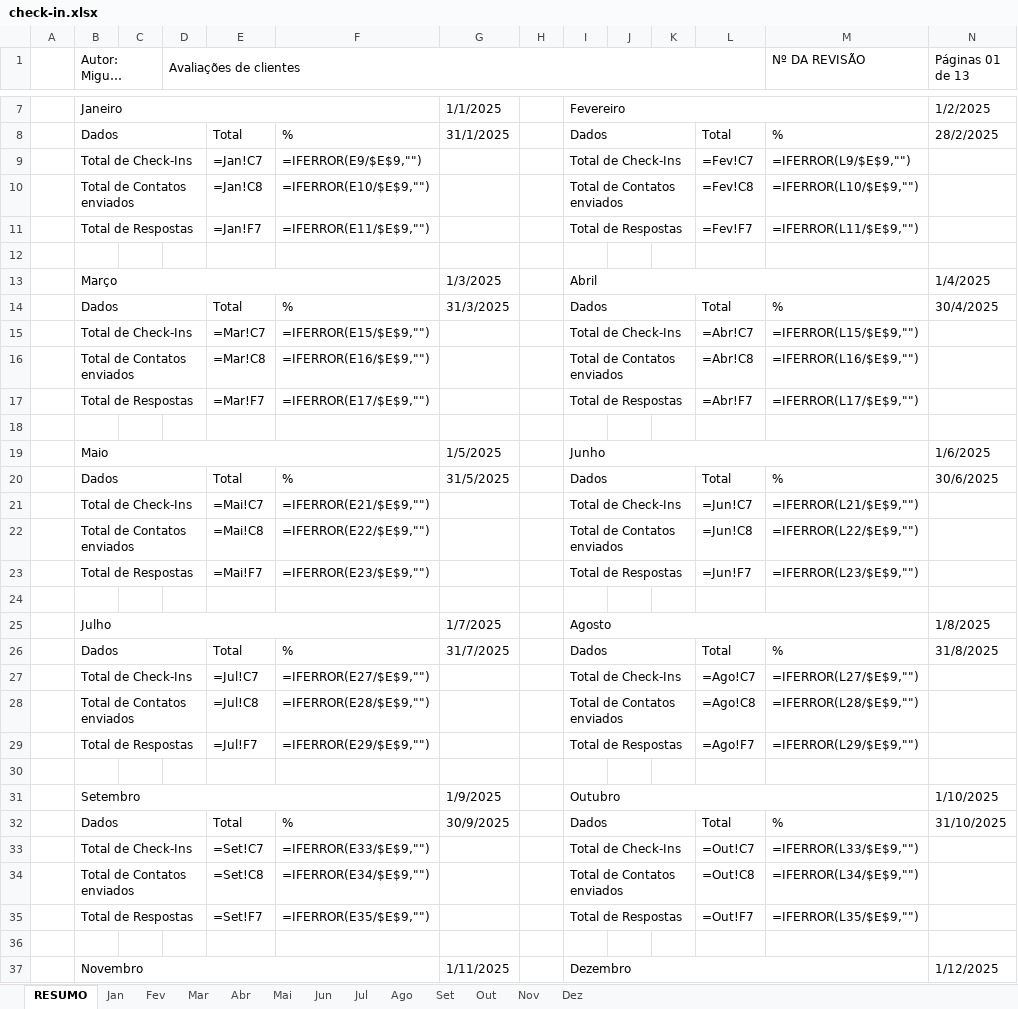
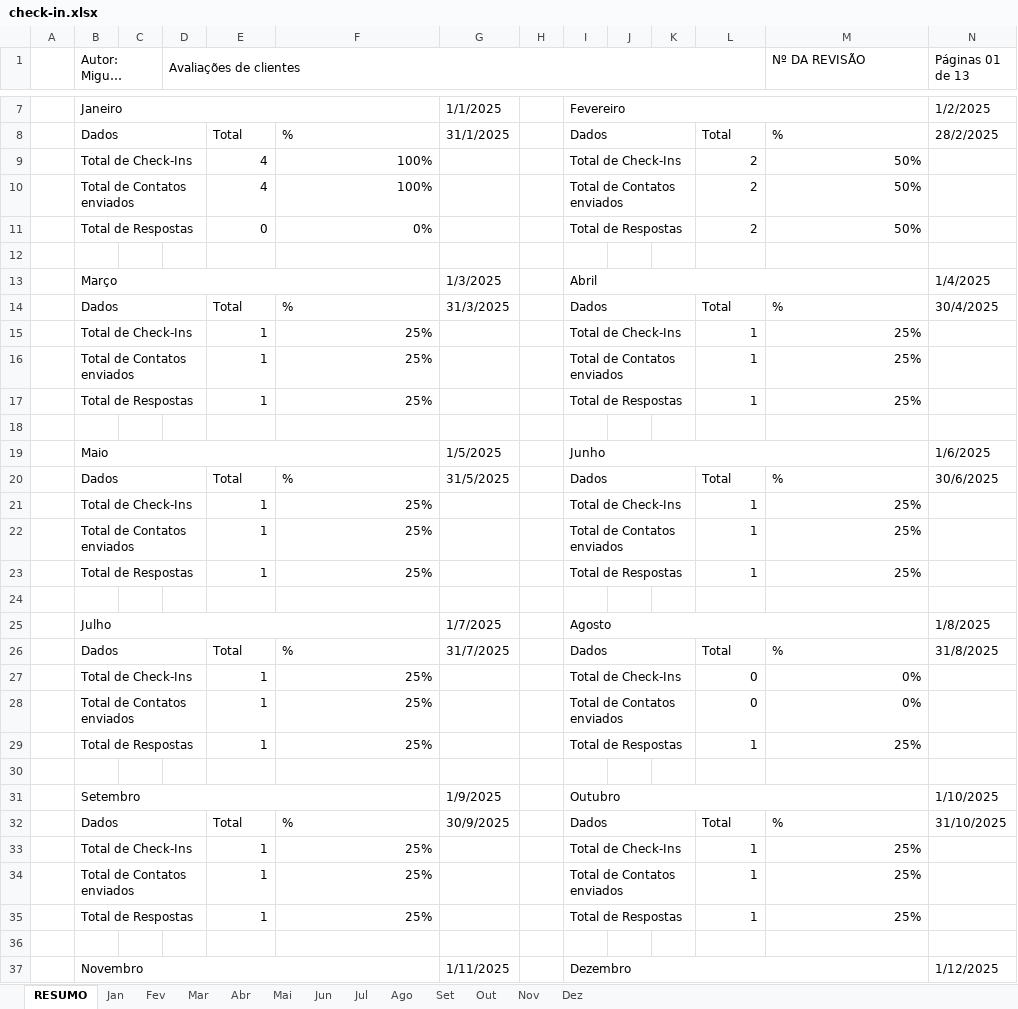
Before and after one commit to miguelito2122/automacao-whatsapp, an Excel workbook: data/check-in.xlsx, sheet RESUMO, drawn as a sheet; only a part is shown, gaps mark what is left out; long unchanged cells end in …; values as stored, in another font and other column widths than the file's, no cell formats; formulas without a stored value are shown as written; removed rows and columns are numbered as before the commit, all else as after; the diff covers the shown part only; the diff names each change by its address in the sheet, - before the commit and + after, or states it on an @@ line.

```diff
--- a/data/check-in.xlsx (sheet RESUMO)
+++ b/data/check-in.xlsx (sheet RESUMO)
-row 9:  | Total de Check-Ins |  |  | =Jan!C7 | =IFERROR(E9/$E$9,"") |  |  | Total de Check-Ins |  |  | =Fev!C7 | =IFERROR(L9/$E$9,"")
-row 10:  | Total de Contatos enviados |  |  | =Jan!C8 | =IFERROR(E10/$E$9,"") |  |  | Total de Contatos enviados |  |  | =Fev!C8 | =IFERROR(L10/$E$9,"")
-row 11:  | Total de Respostas |  |  | =Jan!F7 | =IFERROR(E11/$E$9,"") |  |  | Total de Respostas |  |  | =Fev!F7 | =IFERROR(L11/$E$9,"")
+row 9:  | Total de Check-Ins |  |  | 4 | 100% |  |  | Total de Check-Ins |  |  | 2 | 50%
+row 10:  | Total de Contatos enviados |  |  | 4 | 100% |  |  | Total de Contatos enviados |  |  | 2 | 50%
+row 11:  | Total de Respostas |  |  | 0 | 0% |  |  | Total de Respostas |  |  | 2 | 50%
-row 15:  | Total de Check-Ins |  |  | =Mar!C7 | =IFERROR(E15/$E$9,"") |  |  | Total de Check-Ins |  |  | =Abr!C7 | =IFERROR(L15/$E$9,"")
-row 16:  | Total de Contatos enviados |  |  | =Mar!C8 | =IFERROR(E16/$E$9,"") |  |  | Total de Contatos enviados |  |  | =Abr!C8 | =IFERROR(L16/$E$9,"")
-row 17:  | Total de Respostas |  |  | =Mar!F7 | =IFERROR(E17/$E$9,"") |  |  | Total de Respostas |  |  | =Abr!F7 | =IFERROR(L17/$E$9,"")
+row 15:  | Total de Check-Ins |  |  | 1 | 25% |  |  | Total de Check-Ins |  |  | 1 | 25%
+row 16:  | Total de Contatos enviados |  |  | 1 | 25% |  |  | Total de Contatos enviados |  |  | 1 | 25%
+row 17:  | Total de Respostas |  |  | 1 | 25% |  |  | Total de Respostas |  |  | 1 | 25%
-row 21:  | Total de Check-Ins |  |  | =Mai!C7 | =IFERROR(E21/$E$9,"") |  |  | Total de Check-Ins |  |  | =Jun!C7 | =IFERROR(L21/$E$9,"")
-row 22:  | Total de Contatos enviados |  |  | =Mai!C8 | =IFERROR(E22/$E$9,"") |  |  | Total de Contatos enviados |  |  | =Jun!C8 | =IFERROR(L22/$E$9,"")
-row 23:  | Total de Respostas |  |  | =Mai!F7 | =IFERROR(E23/$E$9,"") |  |  | Total de Respostas |  |  | =Jun!F7 | =IFERROR(L23/$E$9,"")
+row 21:  | Total de Check-Ins |  |  | 1 | 25% |  |  | Total de Check-Ins |  |  | 1 | 25%
+row 22:  | Total de Contatos enviados |  |  | 1 | 25% |  |  | Total de Contatos enviados |  |  | 1 | 25%
+row 23:  | Total de Respostas |  |  | 1 | 25% |  |  | Total de Respostas |  |  | 1 | 25%
-row 27:  | Total de Check-Ins |  |  | =Jul!C7 | =IFERROR(E27/$E$9,"") |  |  | Total de Check-Ins |  |  | =Ago!C7 | =IFERROR(L27/$E$9,"")
-row 28:  | Total de Contatos enviados |  |  | =Jul!C8 | =IFERROR(E28/$E$9,"") |  |  | Total de Contatos enviados |  |  | =Ago!C8 | =IFERROR(L28/$E$9,"")
-row 29:  | Total de Respostas |  |  | =Jul!F7 | =IFERROR(E29/$E$9,"") |  |  | Total de Respostas |  |  | =Ago!F7 | =IFERROR(L29/$E$9,"")
+row 27:  | Total de Check-Ins |  |  | 1 | 25% |  |  | Total de Check-Ins |  |  | 0 | 0%
+row 28:  | Total de Contatos enviados |  |  | 1 | 25% |  |  | Total de Contatos enviados |  |  | 0 | 0%
+row 29:  | Total de Respostas |  |  | 1 | 25% |  |  | Total de Respostas |  |  | 1 | 25%
-row 33:  | Total de Check-Ins |  |  | =Set!C7 | =IFERROR(E33/$E$9,"") |  |  | Total de Check-Ins |  |  | =Out!C7 | =IFERROR(L33/$E$9,"")
-row 34:  | Total de Contatos enviados |  |  | =Set!C8 | =IFERROR(E34/$E$9,"") |  |  | Total de Contatos enviados |  |  | =Out!C8 | =IFERROR(L34/$E$9,"")
-row 35:  | Total de Respostas |  |  | =Set!F7 | =IFERROR(E35/$E$9,"") |  |  | Total de Respostas |  |  | =Out!F7 | =IFERROR(L35/$E$9,"")
+row 33:  | Total de Check-Ins |  |  | 1 | 25% |  |  | Total de Check-Ins |  |  | 1 | 25%
+row 34:  | Total de Contatos enviados |  |  | 1 | 25% |  |  | Total de Contatos enviados |  |  | 1 | 25%
+row 35:  | Total de Respostas |  |  | 1 | 25% |  |  | Total de Respostas |  |  | 1 | 25%
```
Also changed, not shown: 3 added rows and 3 removed rows elsewhere in this sheet, sheet Jan, sheet Jul, sheet Ago, sheet Abr, sheet Mai, sheet Jun, 6 more sheets, cell formats, 3 other files.
